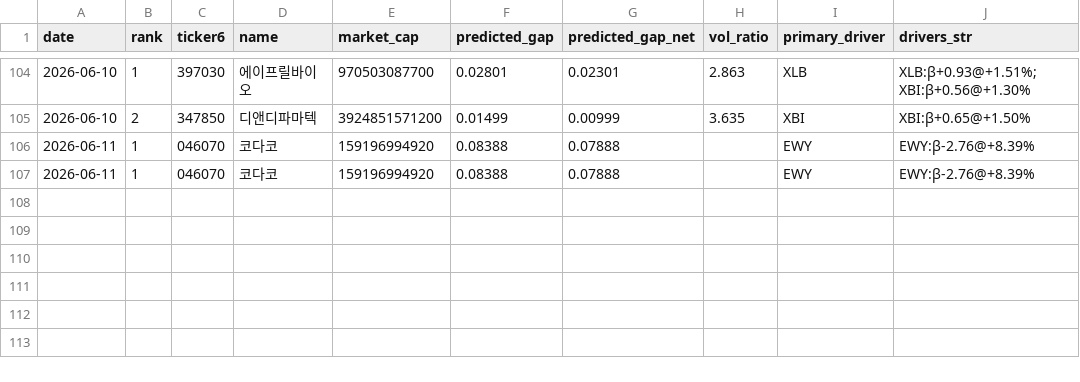
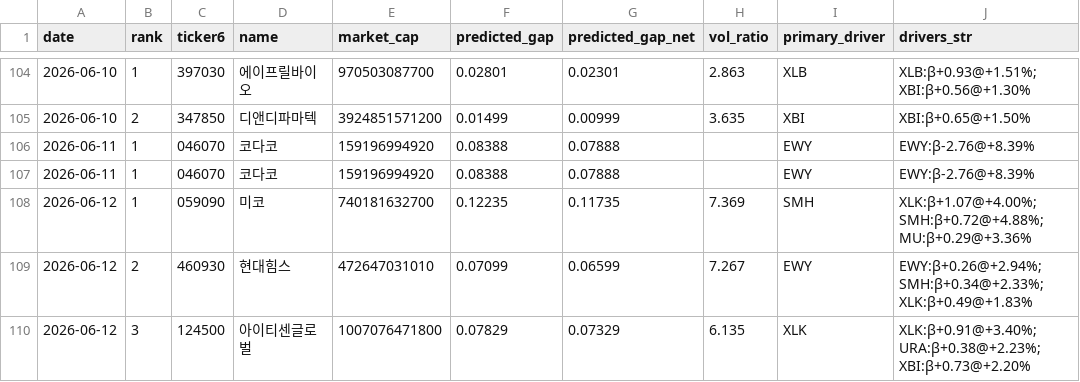
Before and after one commit to melingo-o/danta-screener, a CSV file: data/journal/picks.csv, drawn as a sheet; only a part is shown, gaps mark what is left out; the diff names each change by its address in the sheet, - before the commit and + after, or states it on an @@ line.

```diff
--- a/data/journal/picks.csv
+++ b/data/journal/picks.csv
+row 108: 2026-06-12 | 1 | 059090 | 미코 | 740181632700 | 0.12235 | 0.11735 | 7.369 | SMH | XLK:β+1.07@+4.00%; SMH:β+0.72@+4.88%; MU:β+0.29@+3.36%
+row 109: 2026-06-12 | 2 | 460930 | 현대힘스 | 472647031010 | 0.07099 | 0.06599 | 7.267 | EWY | EWY:β+0.26@+2.94%; SMH:β+0.34@+2.33%; XLK:β+0.49@+1.83%
+row 110: 2026-06-12 | 3 | 124500 | 아이티센글로벌 | 1007076471800 | 0.07829 | 0.07329 | 6.135 | XLK | XLK:β+0.91@+3.40%; URA:β+0.38@+2.23%; XBI:β+0.73@+2.20%
```
Also changed, not shown: data/daily_indicators.csv, data/picking_universe.csv, 1 other file.
